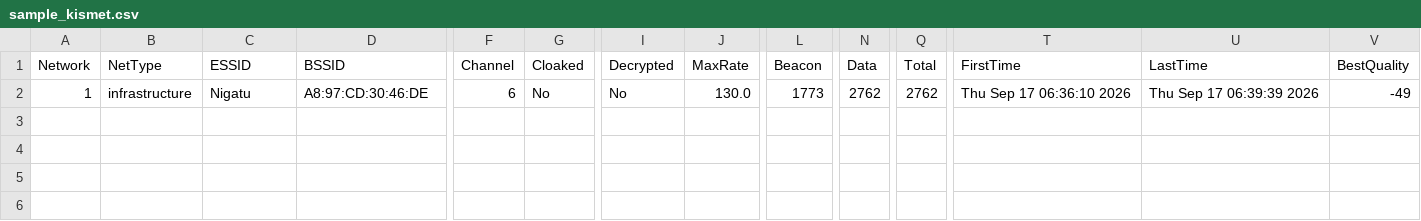
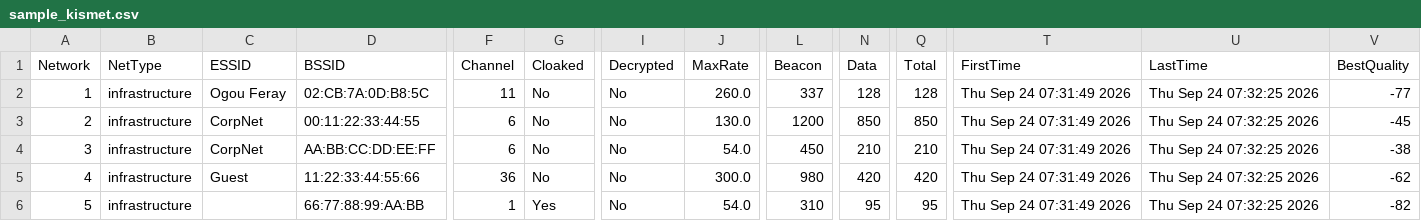
Before and after one commit to dagimend07/PROJECT_AIRGUARD, a CSV file: data/sample_kismet.csv, drawn as a sheet; only a part is shown, gaps mark what is left out; rows hold the shown columns only; the diff names each change by its address in the sheet, - before the commit and + after, or states it on an @@ line.

```diff
--- a/data/sample_kismet.csv
+++ b/data/sample_kismet.csv
-C2 (ESSID): Nigatu
+C2 (ESSID): Ogou Feray
-D2 (BSSID): A8:97:CD:30:46:DE
+D2 (BSSID): 02:CB:7A:0D:B8:5C
-F2 (Channel): 6
+F2 (Channel): 11
-J2 (MaxRate): 130.0
+J2 (MaxRate): 260.0
-L2 (Beacon): 1773
+L2 (Beacon): 337
-N2 (Data): 2762
+N2 (Data): 128
-Q2 (Total): 2762
+Q2 (Total): 128
-T2 (FirstTime): Thu Sep 17 06:36:10 2026
+T2 (FirstTime): Thu Sep 24 07:31:49 2026
-U2 (LastTime): Thu Sep 17 06:39:39 2026
+U2 (LastTime): Thu Sep 24 07:32:25 2026
-V2 (BestQuality): -49
+V2 (BestQuality): -77
+row 3: 2 | infrastructure | CorpNet | 00:11:22:33:44:55 | 6 | No | No | 130.0 | 1200 | 850 | 850 | Thu Sep 24 07:31:49 2026 | Thu Sep 24 07:32:25 2026 | -45
+row 4: 3 | infrastructure | CorpNet | AA:BB:CC:DD:EE:FF | 6 | No | No | 54.0 | 450 | 210 | 210 | Thu Sep 24 07:31:49 2026 | Thu Sep 24 07:32:25 2026 | -38
+row 5: 4 | infrastructure | Guest | 11:22:33:44:55:66 | 36 | No | No | 300.0 | 980 | 420 | 420 | Thu Sep 24 07:31:49 2026 | Thu Sep 24 07:32:25 2026 | -62
+row 6: 5 | infrastructure |  | 66:77:88:99:AA:BB | 1 | Yes | No | 54.0 | 310 | 95 | 95 | Thu Sep 24 07:31:49 2026 | Thu Sep 24 07:32:25 2026 | -82
```
Also changed, not shown: 10 other files.
